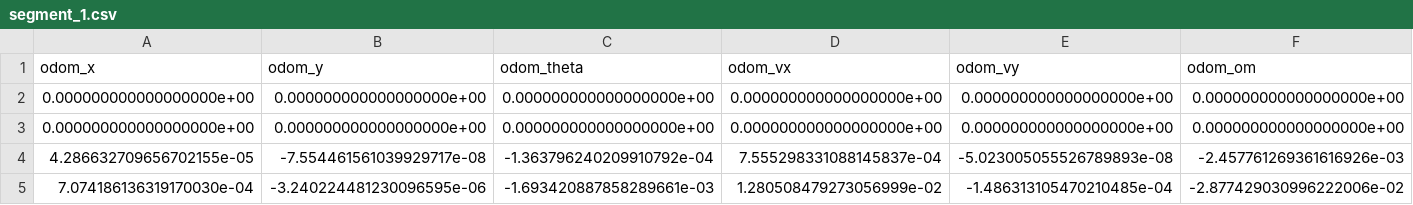
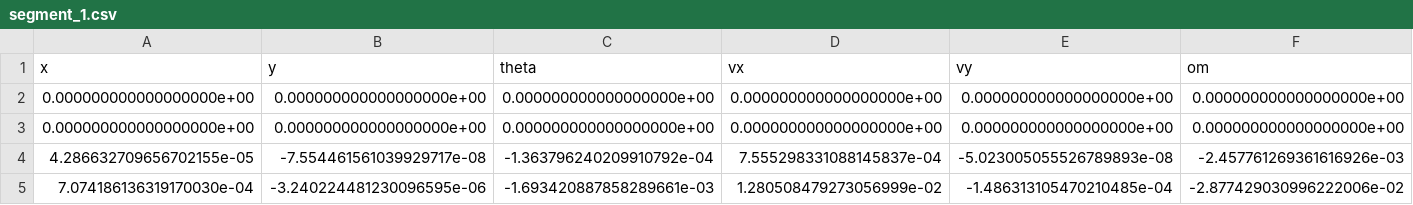
Before and after one commit to Arthasee/cRAMPC, a CSV file: config/segment_1.csv, drawn as a sheet; only a part is shown.

```diff
--- a/config/segment_1.csv
+++ b/config/segment_1.csv
@@ -1,2 +1,2 @@
-odom_x, odom_y, odom_theta, odom_vx, odom_vy, odom_om
+x,y,theta,vx,vy,om
 0.000000000000000000e+00,0.000000000000000000e+00,0.000000000000000000e+00,0.000000000000000000e+00,0.000000000000000000e+00,0.000000000000000000e+00
```
Also changed, not shown: config/segment_2.csv, config/segment_3.csv, 4 other files.
